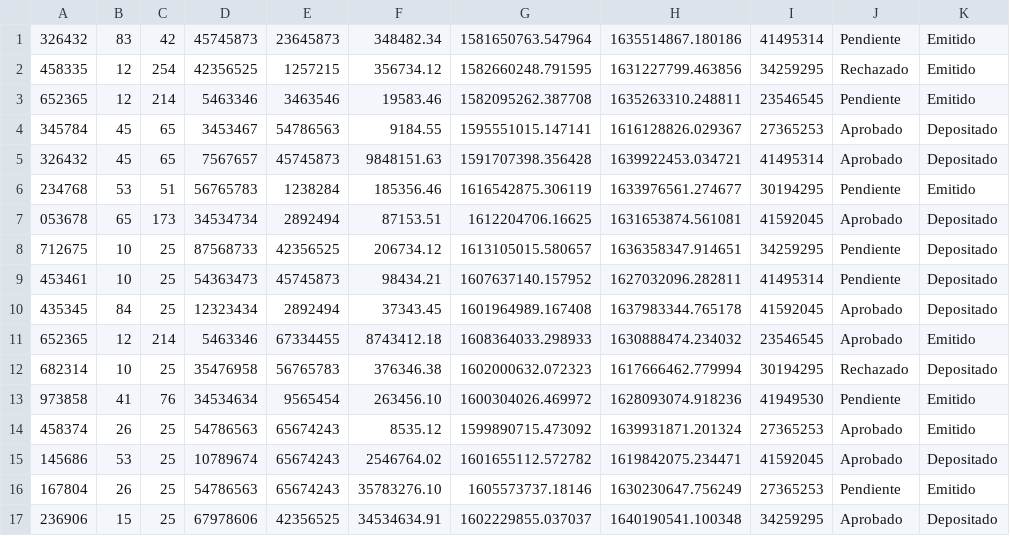
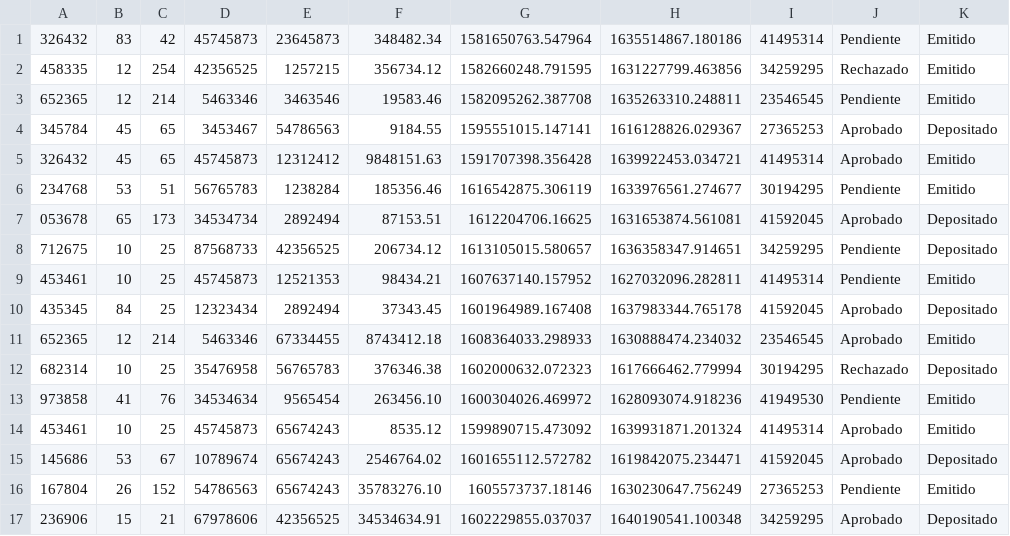
Before and after one commit to MatiasGarnica/Sprint4, a CSV file: chequera.csv, drawn as a sheet.

```diff
--- a/chequera.csv
+++ b/chequera.csv
@@ -4,3 +4,3 @@
 345784,45,65,3453467,54786563,9184.55,1595551015.147141,1616128826.029367,27365253,Aprobado,Depositado
-326432,45,65,7567657,45745873,9848151.63,1591707398.356428,1639922453.034721,41495314,Aprobado,Depositado
+326432,45,65,45745873,12312412,9848151.63,1591707398.356428,1639922453.034721,41495314,Aprobado,Emitido
 234768,53,51,56765783,1238284,185356.46,1616542875.306119,1633976561.274677,30194295,Pendiente,Emitido
@@ -8,3 +8,3 @@
 712675,10,25,87568733,42356525,206734.12,1613105015.580657,1636358347.914651,34259295,Pendiente,Depositado
-453461,10,25,54363473,45745873,98434.21,1607637140.157952,1627032096.282811,41495314,Pendiente,Depositado
+453461,10,25,45745873,12521353,98434.21,1607637140.157952,1627032096.282811,41495314,Pendiente,Emitido
 435345,84,25,12323434,2892494,37343.45,1601964989.167408,1637983344.765178,41592045,Aprobado,Depositado
@@ -13,5 +13,5 @@
 973858,41,76,34534634,9565454,263456.10,1600304026.469972,1628093074.918236,41949530,Pendiente,Emitido
-458374,26,25,54786563,65674243,8535.12,1599890715.473092,1639931871.201324,27365253,Aprobado,Emitido
-145686,53,25,10789674,65674243,2546764.02,1601655112.572782,1619842075.234471,41592045,Aprobado,Depositado
-167804,26,25,54786563,65674243,35783276.10,1605573737.18146,1630230647.756249,27365253,Pendiente,Emitido
-236906,15,25,67978606,42356525,34534634.91,1602229855.037037,1640190541.100348,34259295,Aprobado,Depositado
+453461,10,25,45745873,65674243,8535.12,1599890715.473092,1639931871.201324,41495314,Aprobado,Emitido
+145686,53,67,10789674,65674243,2546764.02,1601655112.572782,1619842075.234471,41592045,Aprobado,Depositado
+167804,26,152,54786563,65674243,35783276.10,1605573737.18146,1630230647.756249,27365253,Pendiente,Emitido
+236906,15,21,67978606,42356525,34534634.91,1602229855.037037,1640190541.100348,34259295,Aprobado,Depositado
```
Also changed, not shown: 1 other file.
